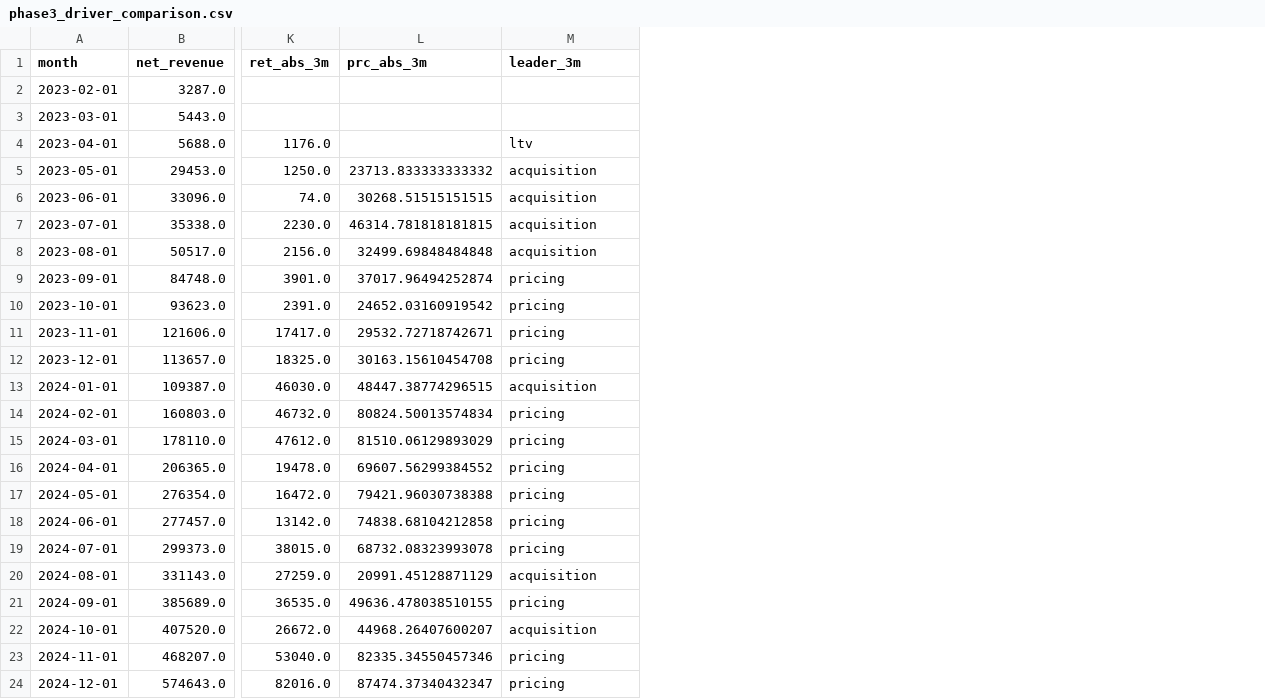
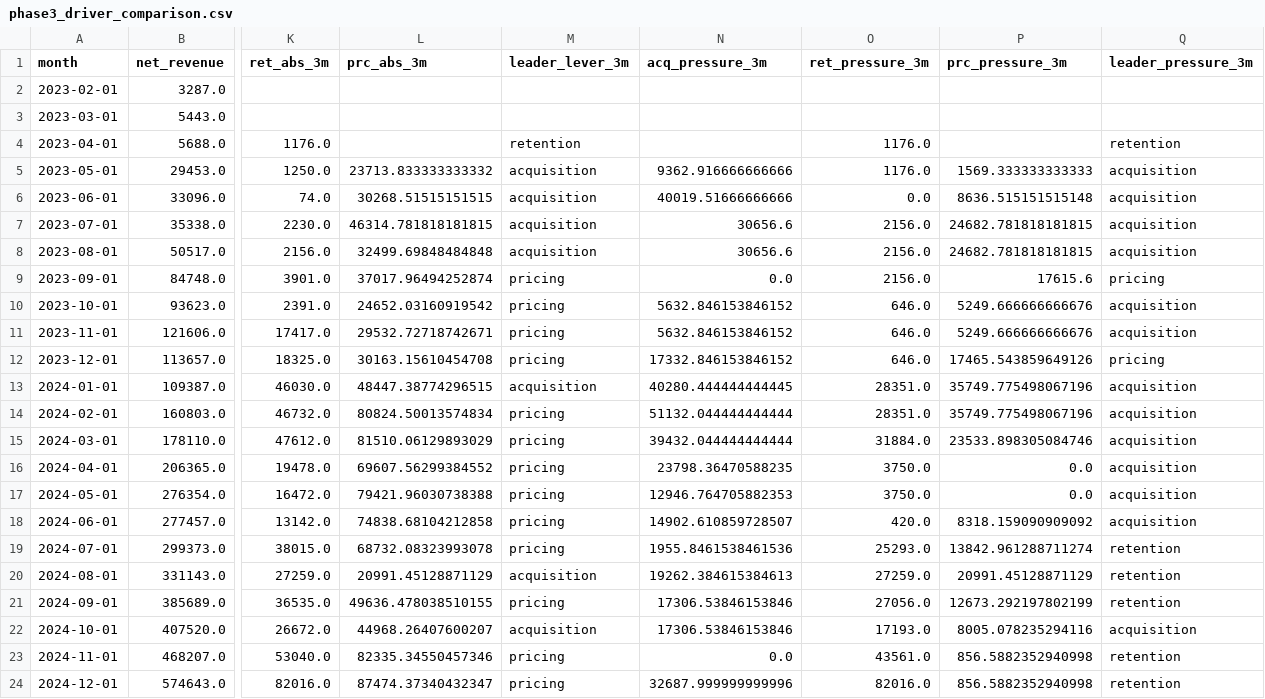
Before and after one commit to ifiok-ebong/the-cost-of-the-wrong-question, a CSV file: data/processed/phase3_driver_comparison.csv, drawn as a sheet; only a part is shown, gaps mark what is left out; the diff names each change by its address in the sheet, - before the commit and + after, or states it on an @@ line.

Commit message:
Phase 3/4: separate lever vs pressure and align recommendation

```diff
--- a/data/processed/phase3_driver_comparison.csv
+++ b/data/processed/phase3_driver_comparison.csv
+column N (acq_pressure_3m), rows 5-24: 9362.916666666666 | 40019.51666666666 | 30656.6 | 30656.6 | 0.0 | 5632.846153846152 | 5632.846153846152 | 17332.846153846152 | 40280.444444444445 | 51132.044444444444 | 39432.044444444444 | 23798.36470588235 | 12946.764705882353 | 14902.610859728507 | 1955.8461538461536 | 19262.384615384613 | 17306.53846153846 | 17306.53846153846 | 0.0 | 32687.999999999996
+column O (ret_pressure_3m), rows 4-24: 1176.0 | 1176.0 | 0.0 | 2156.0 | 2156.0 | 2156.0 | 646.0 | 646.0 | 646.0 | 28351.0 | 28351.0 | 31884.0 | 3750.0 | 3750.0 | 420.0 | 25293.0 | 27259.0 | 27056.0 | 17193.0 | 43561.0 | 82016.0
+column P (prc_pressure_3m), rows 5-24: 1569.333333333333 | 8636.515151515148 | 24682.781818181815 | 24682.781818181815 | 17615.6 | 5249.666666666676 | 5249.666666666676 | 17465.543859649126 | 35749.775498067196 | 35749.775498067196 | 23533.898305084746 | 0.0 | 0.0 | 8318.159090909092 | 13842.961288711274 | 20991.45128871129 | 12673.292197802199 | 8005.078235294116 | 856.5882352940998 | 856.5882352940998
+column Q (leader_pressure_3m), rows 4-24: retention | acquisition | acquisition | acquisition | acquisition | pricing | acquisition | acquisition | pricing | acquisition | acquisition | acquisition | acquisition | acquisition | acquisition | retention | retention | retention | acquisition | retention | retention
-M1: leader_3m
+M1: leader_lever_3m
-M4 (leader_lever_3m): ltv
+M4 (leader_lever_3m): retention
```
Also changed, not shown: 4 other files.
